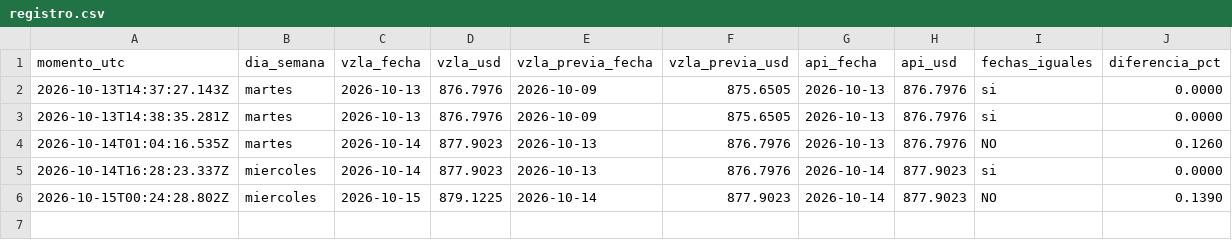
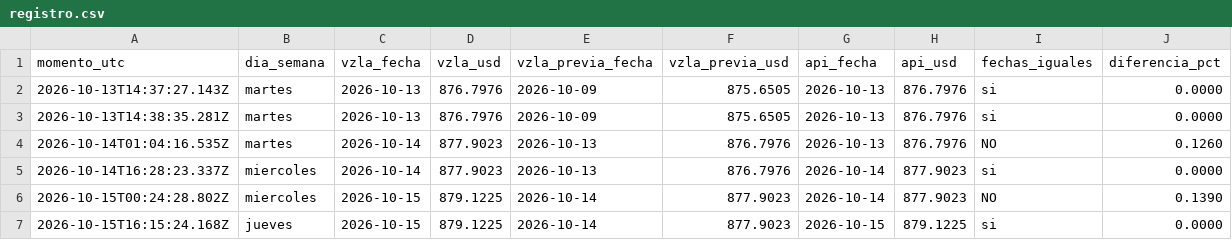
Before and after one commit to josephamselem2-ai/tasa-bcv, a CSV file: datos/registro.csv, drawn as a sheet.

```diff
--- a/datos/registro.csv
+++ b/datos/registro.csv
@@ -6 +6,2 @@ momento_utc,dia_semana,vzla_fecha,vzla_usd,vzla_previa_fecha,vzla_previa_usd,api
 2026-10-15T00:24:28.802Z,miercoles,2026-10-15,879.1225,2026-10-14,877.9023,2026-10-14,877.9023,NO,0.1390
+2026-10-15T16:15:24.168Z,jueves,2026-10-15,879.1225,2026-10-14,877.9023,2026-10-15,879.1225,si,0.0000
```
